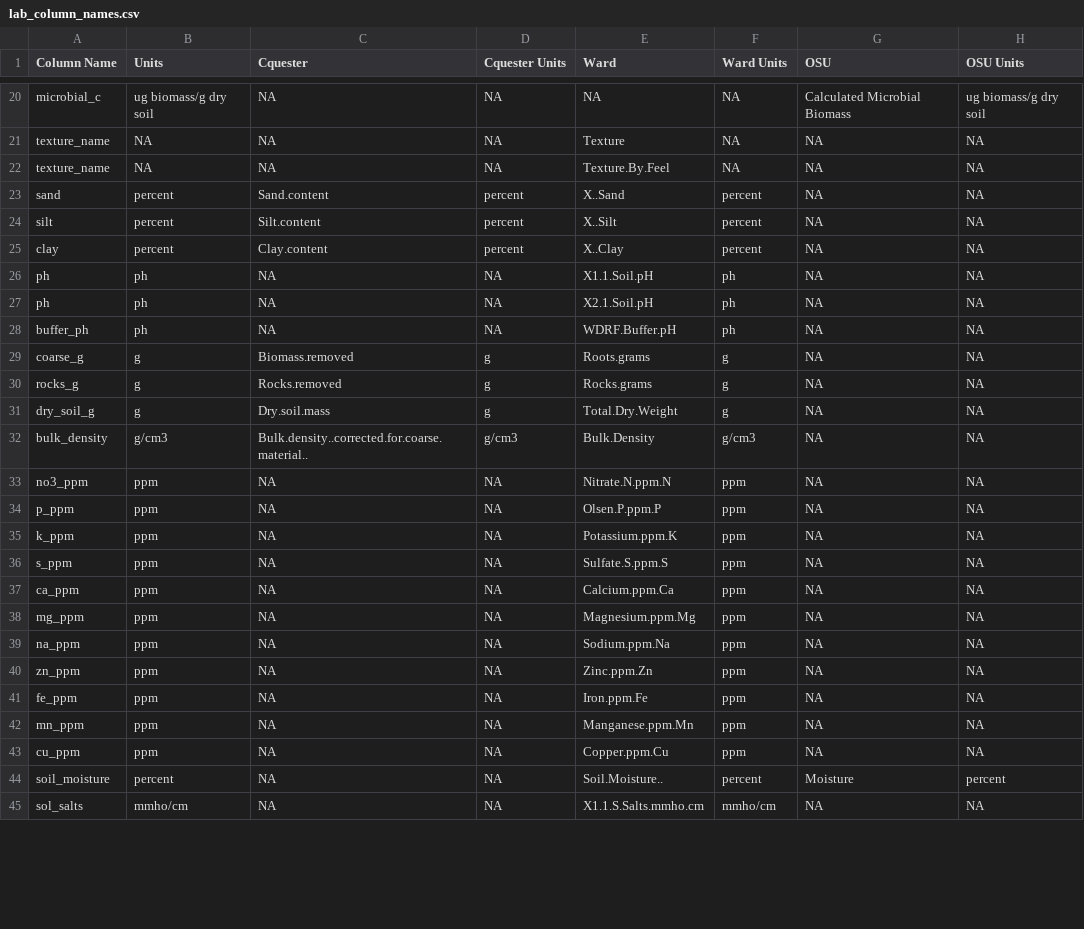
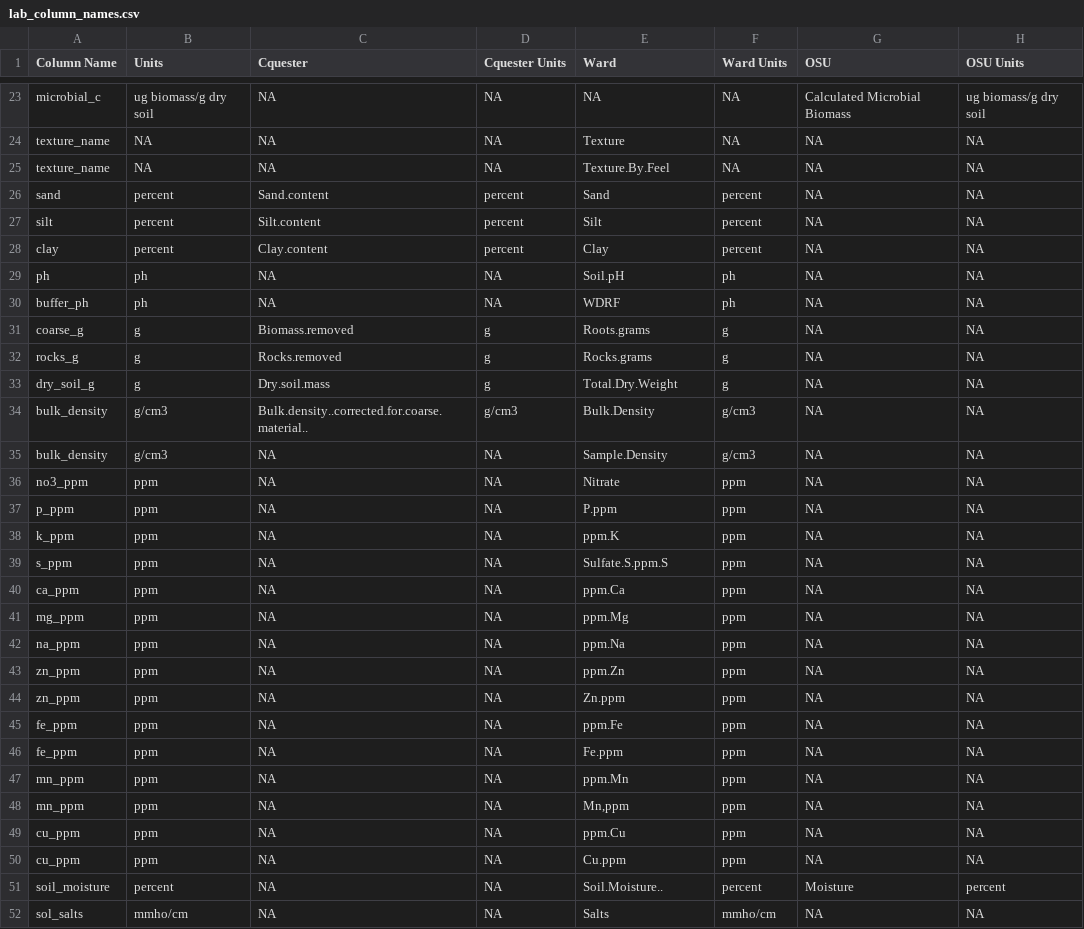
Before and after one commit to pointblue/AgC, a CSV file: lab_column_names.csv, drawn as a sheet; only a part is shown, gaps mark what is left out; the diff covers the shown part only.

Commit message:
Change lab_clean and fetch_lab functions to accommodate inconsistent column names from Ward labs

```diff
--- a/lab_column_names.csv
+++ b/lab_column_names.csv
@@ -22,8 +25,7 @@ texture_name,NA,NA,NA,Texture,NA,NA,NA
 texture_name,NA,NA,NA,Texture.By.Feel,NA,NA,NA
-sand,percent,Sand.content,percent,X..Sand,percent,NA,NA
-silt,percent,Silt.content,percent,X..Silt,percent,NA,NA
-clay,percent,Clay.content,percent,X..Clay,percent,NA,NA
-ph,ph,NA,NA,X1.1.Soil.pH,ph,NA,NA
-ph,ph,NA,NA,X2.1.Soil.pH,ph,NA,NA
-buffer_ph,ph,NA,NA,WDRF.Buffer.pH,ph,NA,NA
+sand,percent,Sand.content,percent,Sand,percent,NA,NA
+silt,percent,Silt.content,percent,Silt,percent,NA,NA
+clay,percent,Clay.content,percent,Clay,percent,NA,NA
+ph,ph,NA,NA,Soil.pH,ph,NA,NA
+buffer_ph,ph,NA,NA,WDRF,ph,NA,NA
 coarse_g,g,Biomass.removed,g,Roots.grams,g,NA,NA
@@ -32,14 +34,19 @@ dry_soil_g,g,Dry.soil.mass,g,Total.Dry.Weight,g,NA,NA
 bulk_density,g/cm3,Bulk.density..corrected.for.coarse.material..,g/cm3,Bulk.Density,g/cm3,NA,NA
-no3_ppm,ppm,NA,NA,Nitrate.N.ppm.N,ppm,NA,NA
-p_ppm,ppm,NA,NA,Olsen.P.ppm.P,ppm,NA,NA
-k_ppm,ppm,NA,NA,Potassium.ppm.K,ppm,NA,NA
+bulk_density,g/cm3,NA,NA,Sample.Density,g/cm3,NA,NA
+no3_ppm,ppm,NA,NA,Nitrate,ppm,NA,NA
+p_ppm,ppm,NA,NA,P.ppm,ppm,NA,NA
+k_ppm,ppm,NA,NA,ppm.K,ppm,NA,NA
 s_ppm,ppm,NA,NA,Sulfate.S.ppm.S,ppm,NA,NA
-ca_ppm,ppm,NA,NA,Calcium.ppm.Ca,ppm,NA,NA
-mg_ppm,ppm,NA,NA,Magnesium.ppm.Mg,ppm,NA,NA
-na_ppm,ppm,NA,NA,Sodium.ppm.Na,ppm,NA,NA
-zn_ppm,ppm,NA,NA,Zinc.ppm.Zn,ppm,NA,NA
-fe_ppm,ppm,NA,NA,Iron.ppm.Fe,ppm,NA,NA
-mn_ppm,ppm,NA,NA,Manganese.ppm.Mn,ppm,NA,NA
-cu_ppm,ppm,NA,NA,Copper.ppm.Cu,ppm,NA,NA
+ca_ppm,ppm,NA,NA,ppm.Ca,ppm,NA,NA
+mg_ppm,ppm,NA,NA,ppm.Mg,ppm,NA,NA
+na_ppm,ppm,NA,NA,ppm.Na,ppm,NA,NA
+zn_ppm,ppm,NA,NA,ppm.Zn,ppm,NA,NA
+zn_ppm,ppm,NA,NA,Zn.ppm,ppm,NA,NA
+fe_ppm,ppm,NA,NA,ppm.Fe,ppm,NA,NA
+fe_ppm,ppm,NA,NA,Fe.ppm,ppm,NA,NA
+mn_ppm,ppm,NA,NA,ppm.Mn,ppm,NA,NA
+mn_ppm,ppm,NA,NA,"Mn,ppm",ppm,NA,NA
+cu_ppm,ppm,NA,NA,ppm.Cu,ppm,NA,NA
+cu_ppm,ppm,NA,NA,Cu.ppm,ppm,NA,NA
 soil_moisture,percent,NA,NA,Soil.Moisture..,percent,Moisture,percent
-sol_salts,mmho/cm,NA,NA,X1.1.S.Salts.mmho.cm,mmho/cm,NA,NA
+sol_salts,mmho/cm,NA,NA,Salts,mmho/cm,NA,NA
```
Also changed, not shown: 3 added rows and 9 edited cells elsewhere in this file, 1 other file.
